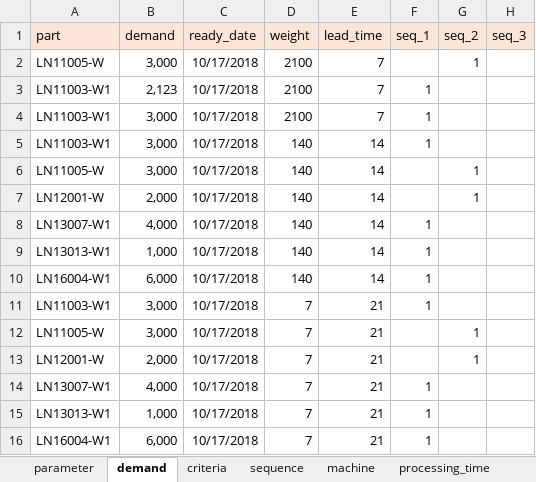
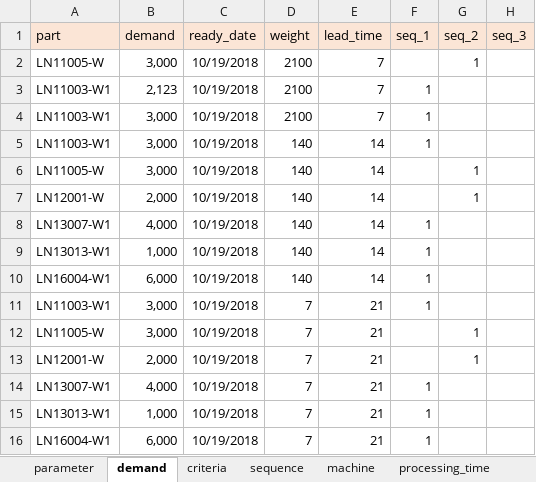
Before and after one commit to khaibnd/LNWG, an Excel workbook: src/data/input.xlsx, sheet demand, drawn as a sheet; values as stored, in another font and other column widths than the file's, no borders; the diff names each change by its address in the sheet, - before the commit and + after, or states it on an @@ line.

```diff
--- a/src/data/input.xlsx (sheet demand)
+++ b/src/data/input.xlsx (sheet demand)
-C2:C16 (ready_date): 10/17/2018
+C2:C16 (ready_date): 10/19/2018
```
Also changed, not shown: sheet parameter, src/data/Initial.xlsx, src/data/new_output.xlsx, 11 other files.
